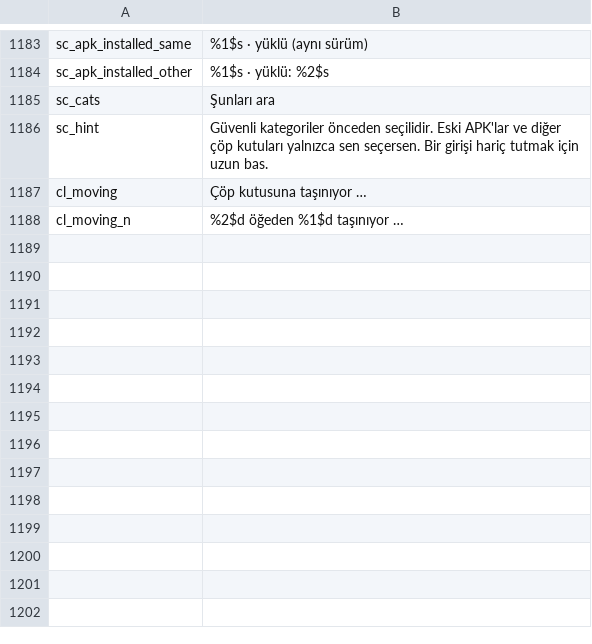
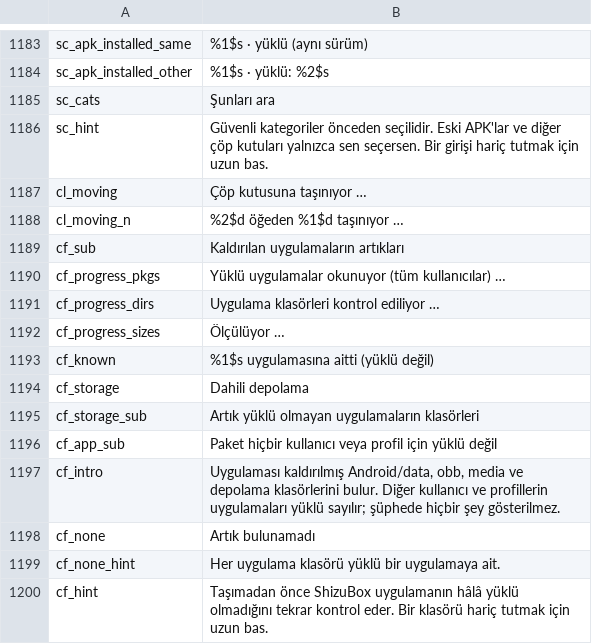
Before and after one commit to jackderganove-sudo/ShizuBox, a TSV file: tools/i18n/tr_tr.tsv, drawn as a sheet; only a part is shown, gaps mark what is left out; the diff names each change by its address in the sheet, - before the commit and + after, or states it on an @@ line.

```diff
--- a/tools/i18n/tr_tr.tsv
+++ b/tools/i18n/tr_tr.tsv
+row 1189: cf_sub | Kaldırılan uygulamaların artıkları
+row 1190: cf_progress_pkgs | Yüklü uygulamalar okunuyor (tüm kullanıcılar) …
+row 1191: cf_progress_dirs | Uygulama klasörleri kontrol ediliyor …
+row 1192: cf_progress_sizes | Ölçülüyor …
+row 1193: cf_known | %1$s uygulamasına aitti (yüklü değil)
+row 1194: cf_storage | Dahili depolama
+row 1195: cf_storage_sub | Artık yüklü olmayan uygulamaların klasörleri
+row 1196: cf_app_sub | Paket hiçbir kullanıcı veya profil için yüklü değil
+row 1197: cf_intro | Uygulaması kaldırılmış Android/data, obb, media ve depolama klasörlerini bulur. Diğer kullanıcı ve profillerin uygulamaları yüklü sayılır; şüphede hiçbir şey gösterilmez.
+row 1198: cf_none | Artık bulunamadı
+row 1199: cf_none_hint | Her uygulama klasörü yüklü bir uygulamaya ait.
+row 1200: cf_hint | Taşımadan önce ShizuBox uygulamanın hâlâ yüklü olmadığını tekrar kontrol eder. Bir klasörü hariç tutmak için uzun bas.
```
Also changed, not shown: tools/i18n/tr_es.tsv, tools/i18n/tr_fr.tsv, 15 other files.
